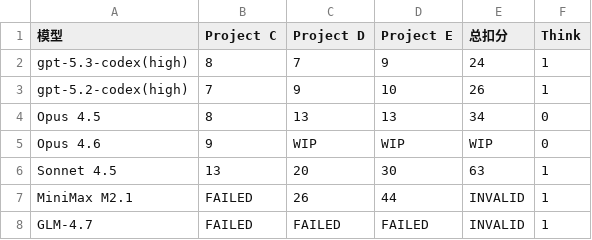
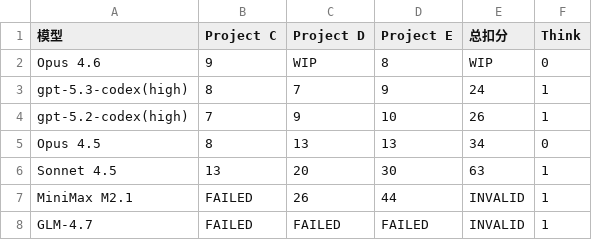
Before and after one commit to llm2014/llm_benchmark, a CSV file: docs/data/code_v3/2026-01.csv, drawn as a sheet; removed rows and columns are numbered as before the commit, all else as after; the diff names each change by its address in the sheet, - before the commit and + after, or states it on an @@ line.

Commit message:
update opus 4.6

```diff
--- a/docs/data/code_v3/2026-01.csv
+++ b/docs/data/code_v3/2026-01.csv
+row 2: Opus 4.6 | 9 | WIP | 8 | WIP | 0
-row 5: Opus 4.6 | 9 | WIP | WIP | WIP | 0
```
